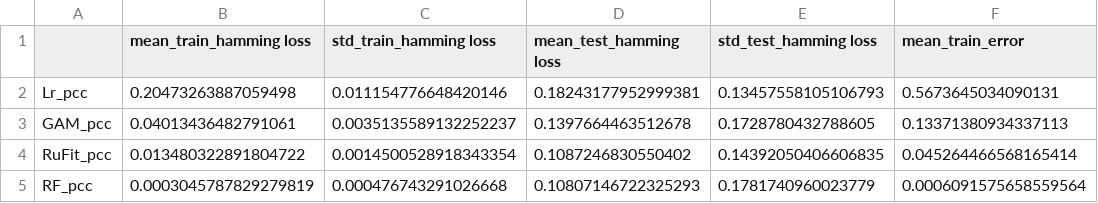
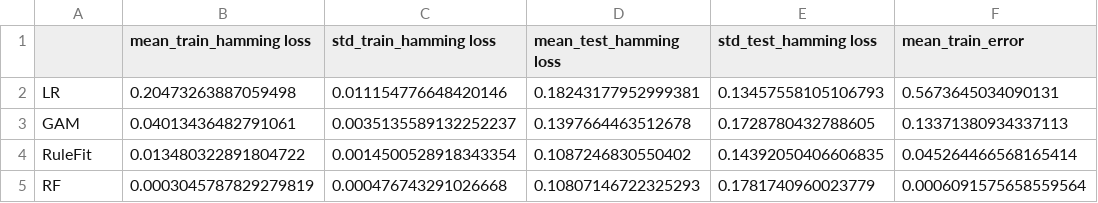
Before and after one commit to marioboley/PISA_ML, a CSV file: output/extrapolation.csv, drawn as a sheet; only a part is shown; the diff names each change by its address in the sheet, - before the commit and + after, or states it on an @@ line.

```diff
--- a/output/extrapolation.csv
+++ b/output/extrapolation.csv
-A2: Lr_pcc
+A2: LR
-A3: GAM_pcc
+A3: GAM
-A4: RuFit_pcc
+A4: RuleFit
-A5: RF_pcc
+A5: RF
```
Also changed, not shown: output/interpolation.csv.
